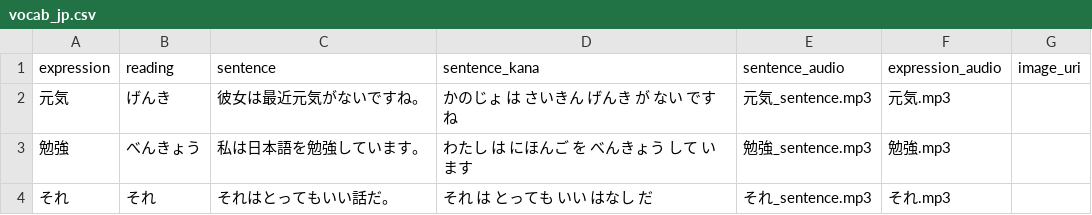
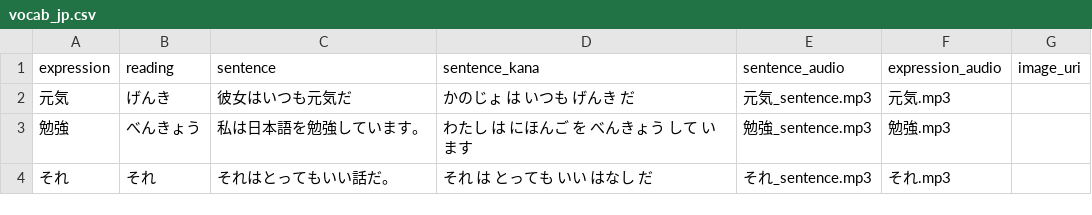
Before and after one commit to Berodin/Anki-Japanese-CoreDeck-Generator, a CSV file: data/vocab_jp.csv, drawn as a sheet; only a part is shown.

Commit message:
forgot to change example sentence for genki

```diff
--- a/data/vocab_jp.csv
+++ b/data/vocab_jp.csv
@@ -1,3 +1,3 @@
 expression,reading,sentence,sentence_kana,sentence_audio,expression_audio,image_uri
-元気,げんき,彼女は最近元気がないですね。,かのじょ は さいきん げんき が ない です ね,元気_sentence.mp3,元気.mp3,
+元気,げんき,彼女はいつも元気だ,かのじょ は いつも げんき だ,元気_sentence.mp3,元気.mp3,
 勉強,べんきょう,私は日本語を勉強しています。,わたし は にほんご を べんきょう して います,勉強_sentence.mp3,勉強.mp3,
```
Also changed, not shown: data/translations_de.csv, data/translations_en.csv, 1 other file.
